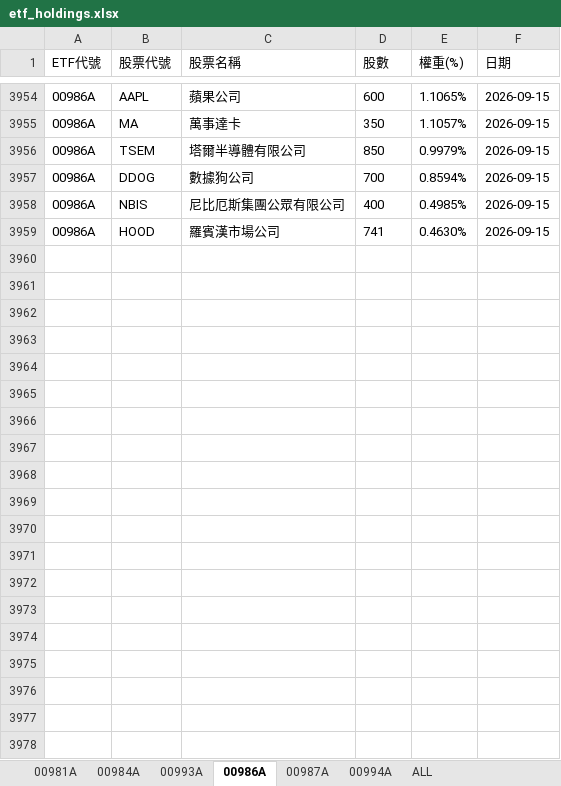
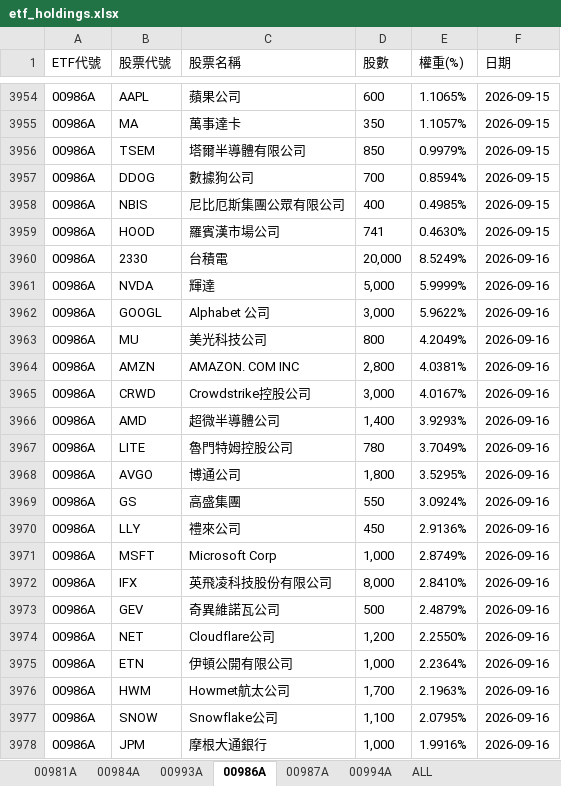
Before and after one commit to Terry-usdc/etf-auto-update, an Excel workbook: etf_holdings.xlsx, sheet 00986A, drawn as a sheet; only a part is shown, gaps mark what is left out; values as stored, in another font and other column widths than the file's, no borders; the diff covers the shown part only; the diff names each change by its address in the sheet, - before the commit and + after, or states it on an @@ line.

```diff
--- a/etf_holdings.xlsx (sheet 00986A)
+++ b/etf_holdings.xlsx (sheet 00986A)
+row 3960: 00986A | 2330 | 台積電 | 20,000 | 8.5249% | 2026-09-16
+row 3961: 00986A | NVDA | 輝達 | 5,000 | 5.9999% | 2026-09-16
+row 3962: 00986A | GOOGL | Alphabet 公司 | 3,000 | 5.9622% | 2026-09-16
+row 3963: 00986A | MU | 美光科技公司 | 800 | 4.2049% | 2026-09-16
+row 3964: 00986A | AMZN | AMAZON. COM INC | 2,800 | 4.0381% | 2026-09-16
+row 3965: 00986A | CRWD | Crowdstrike控股公司 | 3,000 | 4.0167% | 2026-09-16
+row 3966: 00986A | AMD | 超微半導體公司 | 1,400 | 3.9293% | 2026-09-16
+row 3967: 00986A | LITE | 魯門特姆控股公司 | 780 | 3.7049% | 2026-09-16
+row 3968: 00986A | AVGO | 博通公司 | 1,800 | 3.5295% | 2026-09-16
+row 3969: 00986A | GS | 高盛集團 | 550 | 3.0924% | 2026-09-16
+row 3970: 00986A | LLY | 禮來公司 | 450 | 2.9136% | 2026-09-16
+row 3971: 00986A | MSFT | Microsoft Corp | 1,000 | 2.8749% | 2026-09-16
+row 3972: 00986A | IFX | 英飛凌科技股份有限公司 | 8,000 | 2.8410% | 2026-09-16
+row 3973: 00986A | GEV | 奇異維諾瓦公司 | 500 | 2.4879% | 2026-09-16
+row 3974: 00986A | NET | Cloudflare公司 | 1,200 | 2.2550% | 2026-09-16
+row 3975: 00986A | ETN | 伊頓公開有限公司 | 1,000 | 2.2364% | 2026-09-16
+row 3976: 00986A | HWM | Howmet航太公司 | 1,700 | 2.1963% | 2026-09-16
+row 3977: 00986A | SNOW | Snowflake公司 | 1,100 | 2.0795% | 2026-09-16
+row 3978: 00986A | JPM | 摩根大通銀行 | 1,000 | 1.9916% | 2026-09-16
```
Also changed, not shown: 17 added rows elsewhere in this sheet, sheet ALL, sheet 00981A, sheet 00994A, sheet 00987A.
